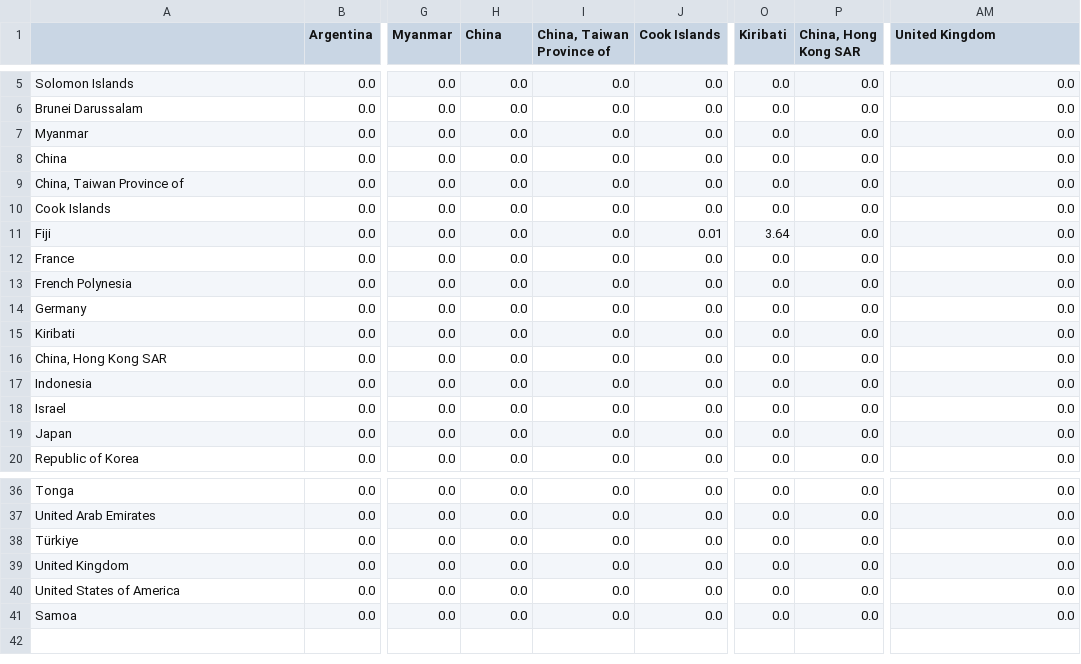
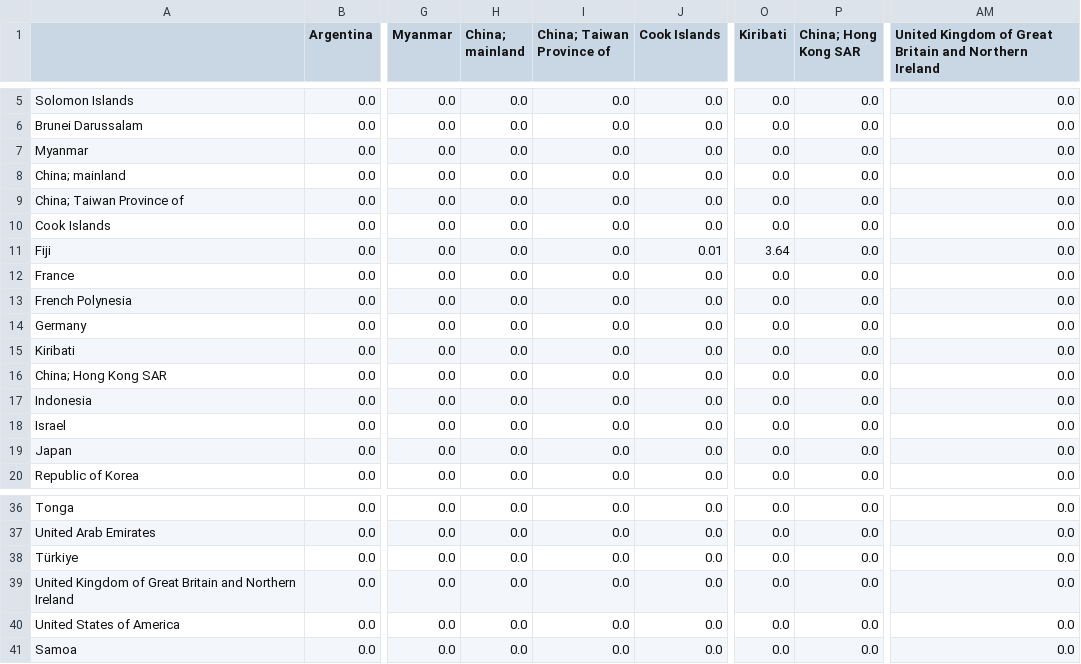
Before and after one commit to lukaszgajewski/pytradeshifts, a CSV file: data/preprocessed_data/Maize_Y2021_Oceania_trade.csv, drawn as a sheet; only a part is shown, gaps mark what is left out; the diff names each change by its address in the sheet, - before the commit and + after, or states it on an @@ line.

```diff
--- a/data/preprocessed_data/Maize_Y2021_Oceania_trade.csv
+++ b/data/preprocessed_data/Maize_Y2021_Oceania_trade.csv
-H1: China
+H1: China; mainland
-I1: China, Taiwan Province of
+I1: China; Taiwan Province of
-P1: China, Hong Kong SAR
+P1: China; Hong Kong SAR
-AM1: United Kingdom
+AM1: United Kingdom of Great Britain and Northern Ireland
-A8: China
+A8: China; mainland
-A9: China, Taiwan Province of
+A9: China; Taiwan Province of
-A16: China, Hong Kong SAR
+A16: China; Hong Kong SAR
-A39: United Kingdom
+A39: United Kingdom of Great Britain and Northern Ireland
```
Also changed, not shown: data/preprocessed_data/Maize_Y2021_Oceania_production.csv, data/preprocessed_data/Rice_Y2021_Oceania_production.csv, 6 other files.
